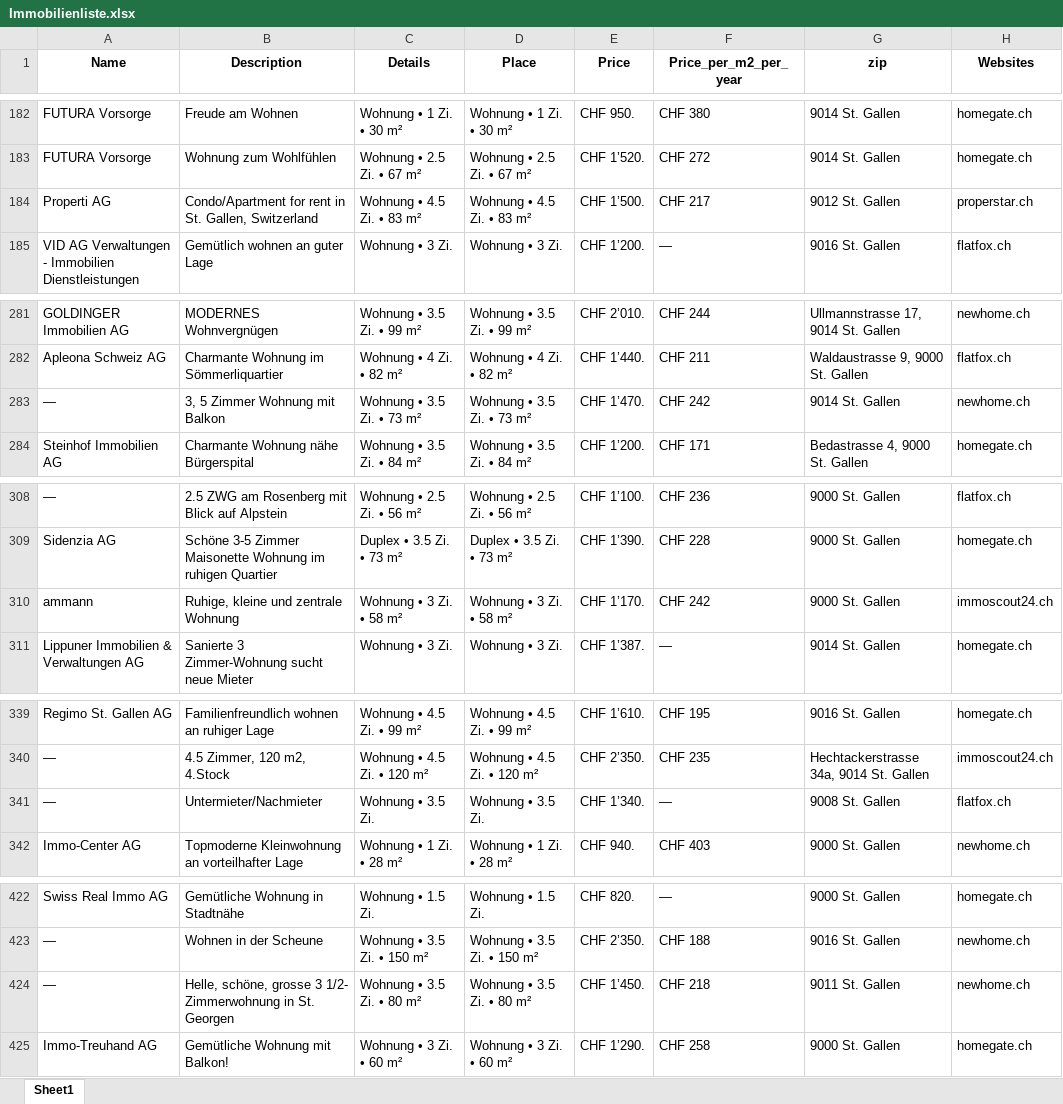
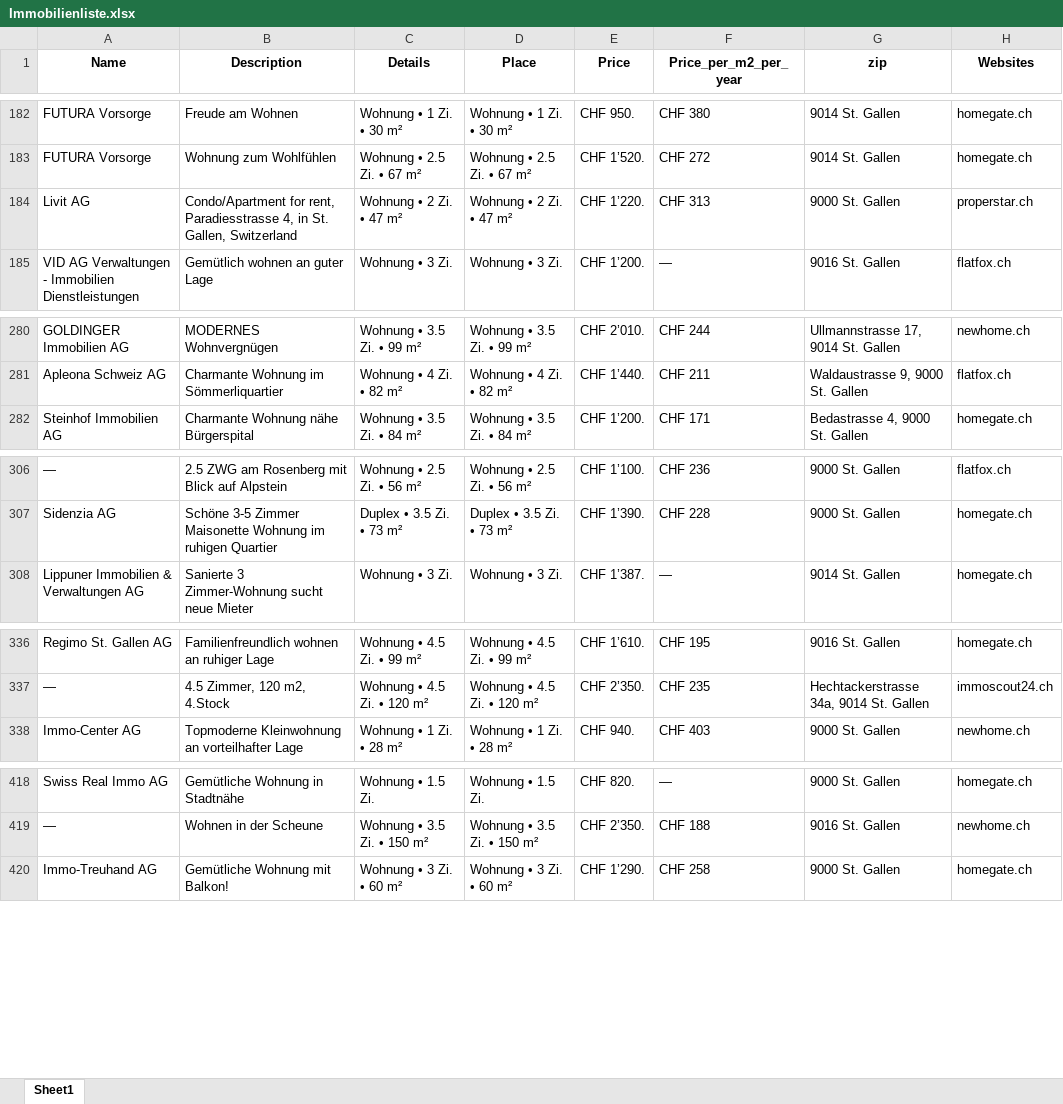
Before and after one commit to lorexzx/CS, an Excel workbook: Immobilienliste.xlsx, sheet Sheet1, drawn as a sheet; only a part is shown, gaps mark what is left out; values as stored, in another font and other column widths than the file's, no borders; removed rows and columns are numbered as before the commit, all else as after; the diff covers the shown part only; the diff names each change by its address in the sheet, - before the commit and + after, or states it on an @@ line.

```diff
--- a/Immobilienliste.xlsx (sheet Sheet1)
+++ b/Immobilienliste.xlsx (sheet Sheet1)
-A184 (Name): Properti AG
+A184 (Name): Livit AG
-B184 (Description): Condo/Apartment for rent in St.…
+B184 (Description): Condo/Apartment for rent, Paradiesstrasse 4, in St.…
-C184 (Details): Wohnung • 4.5 Zi. • 83 m²
+C184 (Details): Wohnung • 2 Zi. • 47 m²
-D184 (Place): Wohnung • 4.5 Zi. • 83 m²
+D184 (Place): Wohnung • 2 Zi. • 47 m²
-E184 (Price): CHF 1’500.
+E184 (Price): CHF 1’220.
-F184 (Price_per_m2_per_year): CHF 217
+F184 (Price_per_m2_per_year): CHF 313
-G184 (zip): 9012 St. Gallen
+G184 (zip): 9000 St. Gallen
-row 283: — | 3, 5 Zimmer Wohnung mit Balkon | Wohnung • 3.5 Zi. • 73 m² | Wohnung • 3.5 Zi. • 73 m² | CHF 1’470. | CHF 242 | 9014 St. Gallen | newhome.ch
-row 310: ammann | Ruhige, kleine und zentrale Wohnung | Wohnung • 3 Zi. • 58 m² | Wohnung • 3 Zi. • 58 m² | CHF 1’170. | CHF 242 | 9000 St. Gallen | immoscout24.ch
-row 341: — | Untermieter/Nachmieter | Wohnung • 3.5 Zi. | Wohnung • 3.5 Zi. | CHF 1’340. | — | 9008 St. Gallen | flatfox.ch
-row 424: — | Helle, schöne, grosse 3 1/2- Zimmerwohnung in St. Georgen | Wohnung • 3.5 Zi. • 80 m² | Wohnung • 3.5 Zi. • 80 m² | CHF 1’450. | CHF 218 | 9011 St. Gallen | newhome.ch
```
Also changed, not shown: 10 added rows, 6 removed rows and 2 edited cells elsewhere in this sheet.
